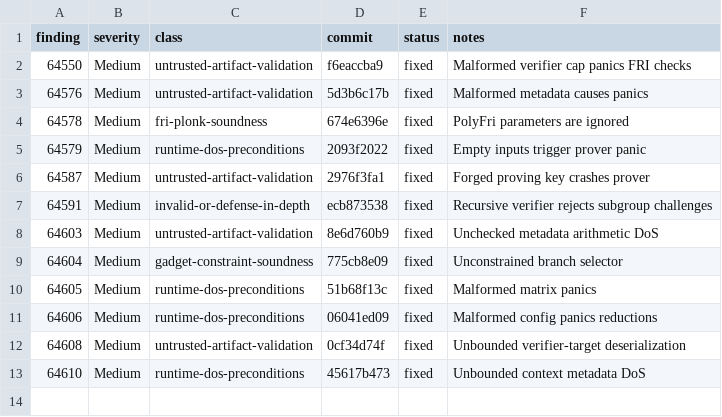
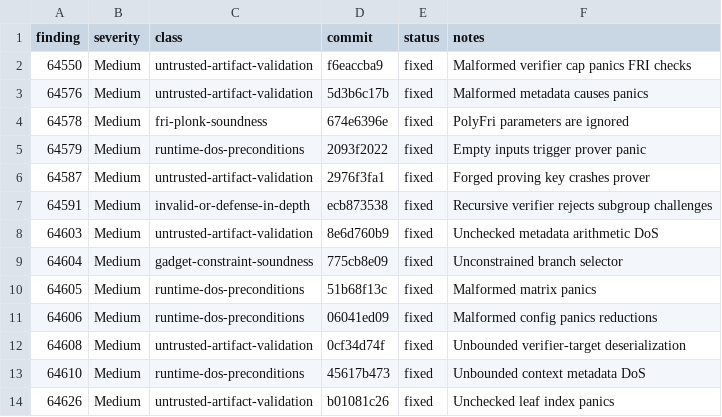
Before and after one commit to Quantus-Network/qp-plonky2, a TSV file: .v12-low-medium-findings-map.tsv, drawn as a sheet.

Commit message:
docs(v12): update low-medium findings map

```diff
--- a/.v12-low-medium-findings-map.tsv
+++ b/.v12-low-medium-findings-map.tsv
@@ -13 +13,2 @@ finding	severity	class	commit	status	notes
 64610	Medium	runtime-dos-preconditions	45617b473	fixed	Unbounded context metadata DoS
+64626	Medium	untrusted-artifact-validation	b01081c26	fixed	Unchecked leaf index panics
```
